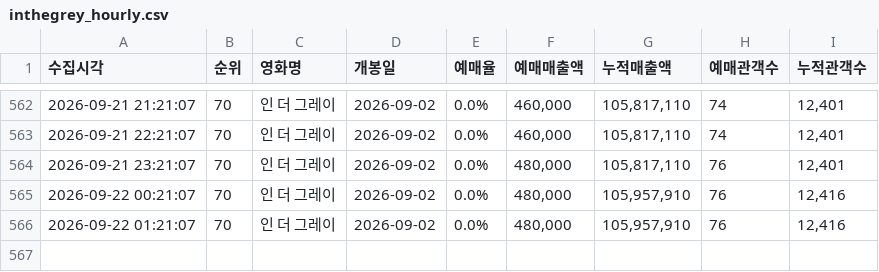
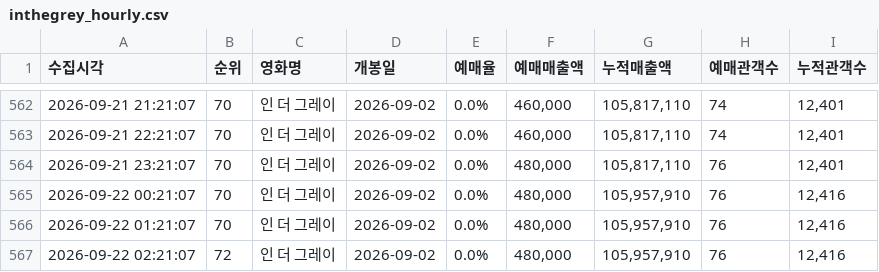
Before and after one commit to jaywhyyang/inthegrey, a CSV file: inthegrey_hourly.csv, drawn as a sheet; only a part is shown, gaps mark what is left out; the diff names each change by its address in the sheet, - before the commit and + after, or states it on an @@ line.

Commit message:
data update 2026-09-22 02:21:07

```diff
--- a/inthegrey_hourly.csv
+++ b/inthegrey_hourly.csv
+row 567: 2026-09-22 02:21:07 | 72 | 인 더 그레이 | 2026-09-02 | 0.0% | 480,000 | 105,957,910 | 76 | 12,416
```
Also changed, not shown: 2 other files.
